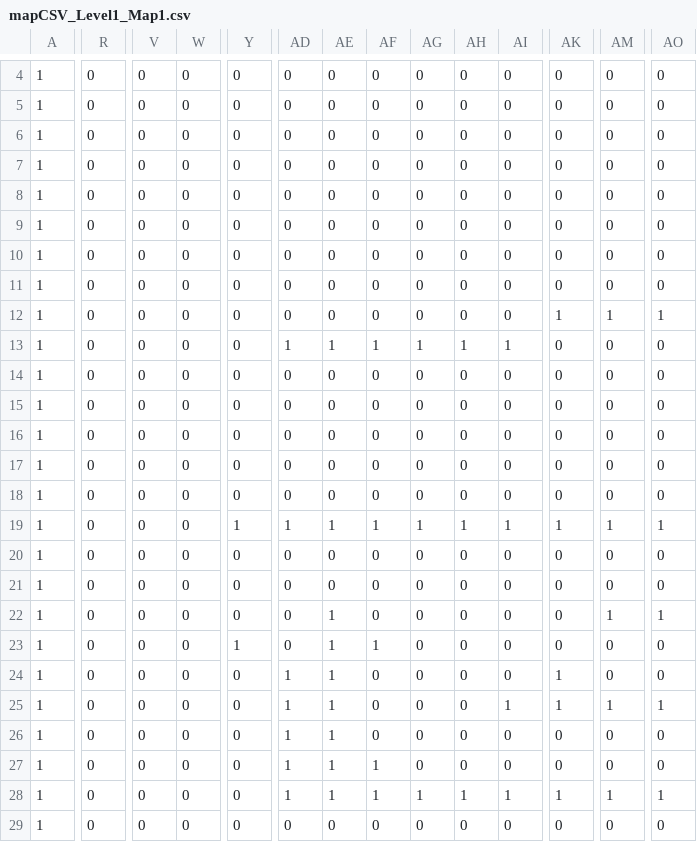
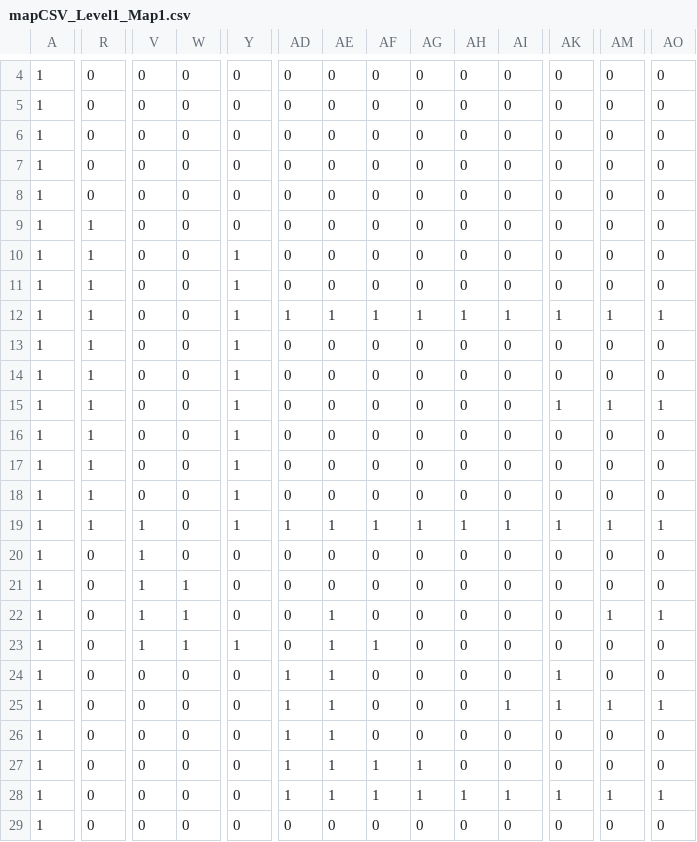
Before and after one commit to crossin/letmeout, a CSV file: data/mapCSV_Level1_Map1.csv, drawn as a sheet; only a part is shown, gaps mark what is left out; the diff covers the shown part only; the diff names each change by its address in the sheet, - before the commit and + after, or states it on an @@ line.

```diff
--- a/data/mapCSV_Level1_Map1.csv
+++ b/data/mapCSV_Level1_Map1.csv
-R9:R19: 0
+R9:R19: 1
-Y10:Y18: 0
+Y10:Y18: 1
-AD12: 0
+AD12: 1
-AE12: 0
+AE12: 1
-AF12: 0
+AF12: 1
-AG12: 0
+AG12: 1
-AH12: 0
+AH12: 1
-AI12: 0
+AI12: 1
-AD13: 1
+AD13: 0
-AE13: 1
+AE13: 0
-AF13: 1
+AF13: 0
-AG13: 1
+AG13: 0
-AH13: 1
+AH13: 0
-AI13: 1
+AI13: 0
-AK15: 0
+AK15: 1
-AM15: 0
+AM15: 1
-AO15: 0
+AO15: 1
-V19:V23: 0
+V19:V23: 1
-W21:W23: 0
+W21:W23: 1
-AG27: 0
+AG27: 1
```
Also changed, not shown: 6 edited cells elsewhere in this file, 11 other files.
